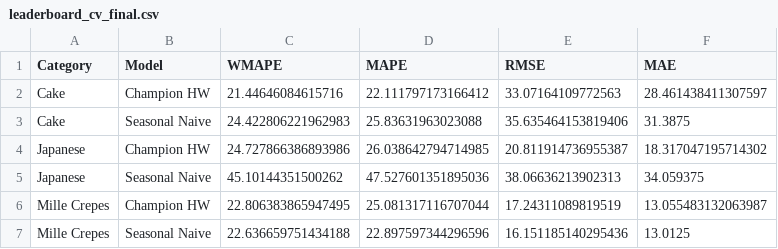
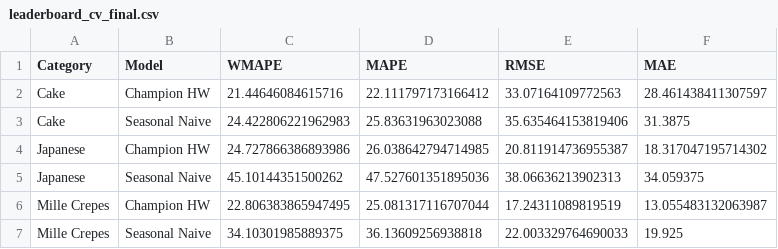
Before and after one commit to fadlianca-skripsi/ita-cake-shop-forecasting-pipeline, a CSV file: 02_modeling_ITA-Cake-Shop/Data_Output/leaderboard_cv_final.csv, drawn as a sheet.

```diff
--- a/02_modeling_ITA-Cake-Shop/Data_Output/leaderboard_cv_final.csv
+++ b/02_modeling_ITA-Cake-Shop/Data_Output/leaderboard_cv_final.csv
@@ -6,2 +6,2 @@ Japanese,Seasonal Naive,45.10144351500262,47.527601351895036,38.06636213902313,3
 Mille Crepes,Champion HW,22.806383865947495,25.081317116707044,17.24311089819519,13.055483132063987
-Mille Crepes,Seasonal Naive,22.636659751434188,22.897597344296596,16.151185140295436,13.0125
+Mille Crepes,Seasonal Naive,34.10301985889375,36.13609256938818,22.003329764690033,19.925
```
Also changed, not shown: 01_data_ITA-Cake-Shop/Data_Output/forecast_recommendations.csv, 02_modeling_ITA-Cake-Shop/Data_Output/cv_fold_metrics_detailed.csv, 40 other files.
